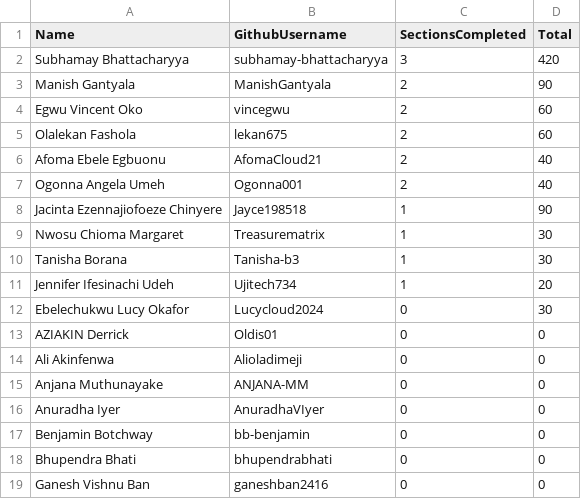
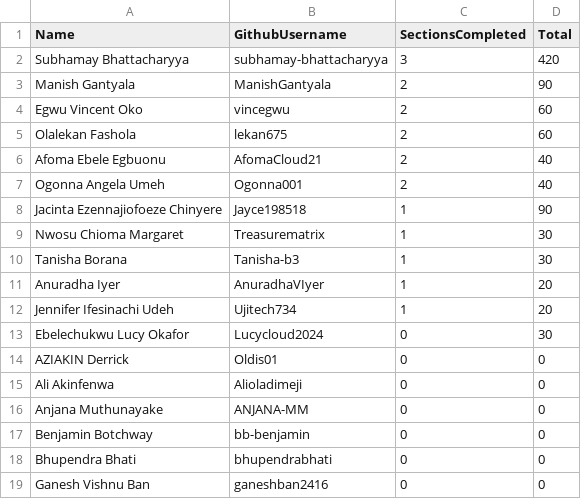
Before and after one commit to pravinmishraaws/dmi.pravinmishra.com, a CSV file: data/self-paced-leaderboard.csv, drawn as a sheet; only a part is shown.

Commit message:
Update leaderboard + badge pages — automated review run 2026-08-14T17:45:36+00:00

```diff
--- a/data/self-paced-leaderboard.csv
+++ b/data/self-paced-leaderboard.csv
@@ -10,2 +10,3 @@ Nwosu Chioma Margaret,Treasurematrix,1,30
 Tanisha Borana,Tanisha-b3,1,30
+Anuradha Iyer,AnuradhaVIyer,1,20
 Jennifer Ifesinachi Udeh,Ujitech734,1,20
@@ -15,3 +16,2 @@ Ali Akinfenwa,Alioladimeji,0,0
 Anjana Muthunayake,ANJANA-MM,0,0
-Anuradha Iyer,AnuradhaVIyer,0,0
 Benjamin Botchway,bb-benjamin,0,0
```
Also changed, not shown: 1 other file.
